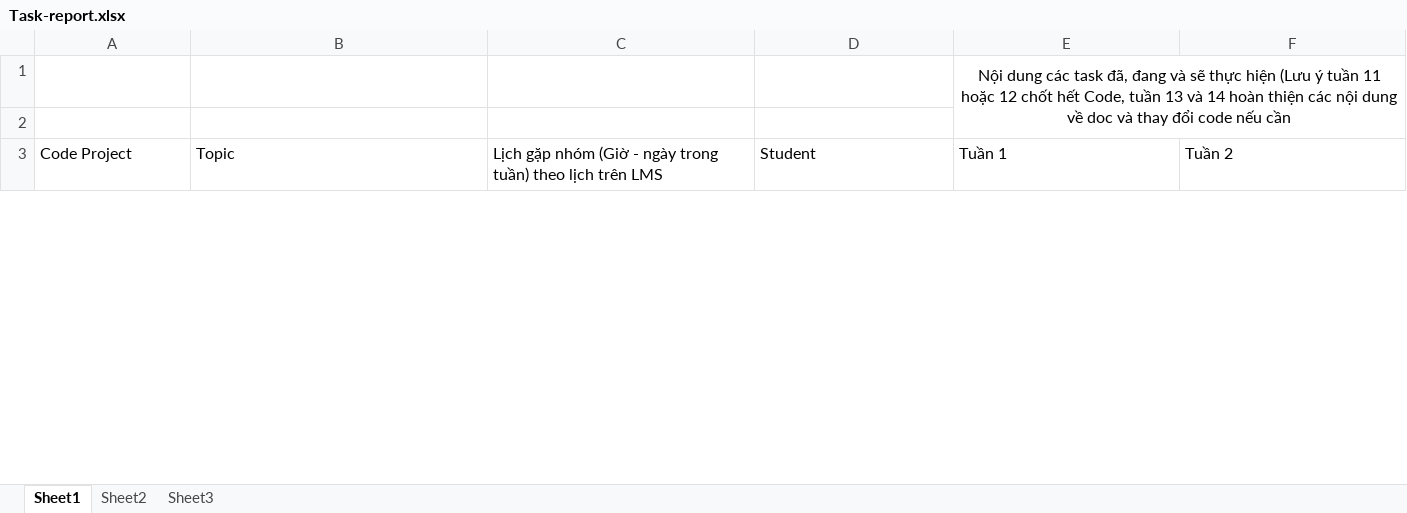
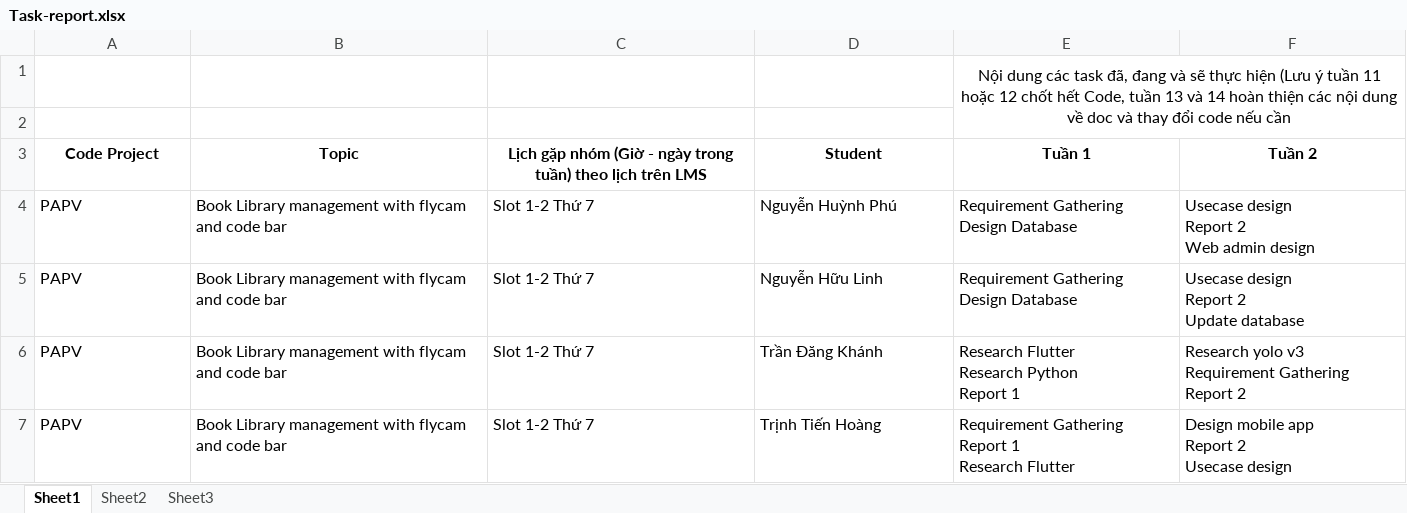
Before and after one commit to khanh585/Library-User-, an Excel workbook: images/Task-report.xlsx, sheet Sheet1, drawn as a sheet; only a part is shown; values as stored, in another font and other column widths than the file's, no borders; rows hold the shown columns only; ↵ is a line break in a cell; the diff covers the shown part only; the diff names each change by its address in the sheet, - before the commit and + after, or states it on an @@ line.

Commit message:
Linh commit

```diff
--- a/images/Task-report.xlsx (sheet Sheet1)
+++ b/images/Task-report.xlsx (sheet Sheet1)
@@ A3:F3 bold: off → on, alignment: left → center @@
+row 4: PAPV | Book Library management with flycam and code bar | Slot 1-2 Thứ 7 | Nguyễn Huỳnh Phú | Requirement Gathering ↵ Design Database | Usecase design ↵ Report 2 ↵ Web admin design
+row 5: PAPV | Book Library management with flycam and code bar | Slot 1-2 Thứ 7 | Nguyễn Hữu Linh | Requirement Gathering ↵ Design Database | Usecase design ↵ Report 2 ↵ Update database
+row 6: PAPV | Book Library management with flycam and code bar | Slot 1-2 Thứ 7 | Trần Đăng Khánh | Research Flutter ↵ Research Python ↵ Report 1 | Research yolo v3 ↵ Requirement Gathering ↵ Report 2
+row 7: PAPV | Book Library management with flycam and code bar | Slot 1-2 Thứ 7 | Trịnh Tiến Hoàng | Requirement Gathering ↵ Report 1 ↵ Research Flutter | Design mobile app ↵ Report 2 ↵ Usecase design
```
Also changed, not shown: 4 removed rows and cell formats elsewhere in this sheet, 35 other files.
